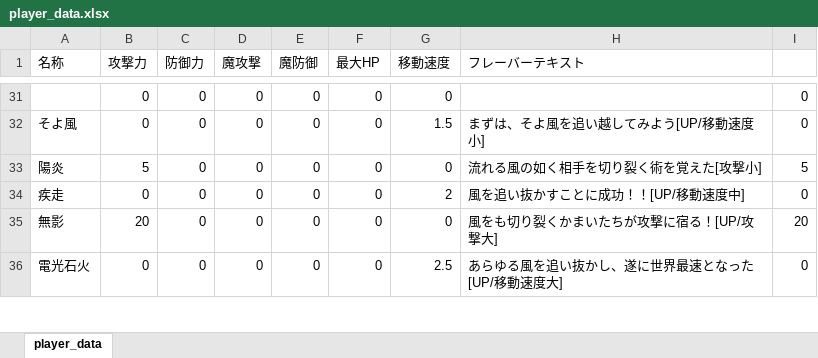
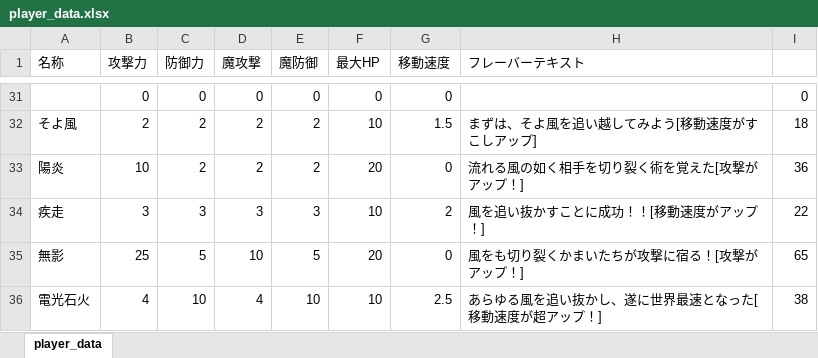
Before and after one commit to NyamLand/VSRPG, an Excel workbook: HuntingBrave_client/DATA/player_data.xlsx, sheet player_data, drawn as a sheet; only a part is shown, gaps mark what is left out; values as stored, in another font and other column widths than the file's, no borders; the diff covers the shown part only; the diff names each change by its address in the sheet, - before the commit and + after, or states it on an @@ line.

```diff
--- a/HuntingBrave_client/DATA/player_data.xlsx (sheet player_data)
+++ b/HuntingBrave_client/DATA/player_data.xlsx (sheet player_data)
-B32 (攻撃力): 0
+B32 (攻撃力): 2
-C32:C33 (防御力): 0
+C32:C33 (防御力): 2
-D32:D33 (魔攻撃): 0
+D32:D33 (魔攻撃): 2
-E32:E33 (魔防御): 0
+E32:E33 (魔防御): 2
-F32 (最大HP): 0
+F32 (最大HP): 10
-H32 (フレーバーテキスト): まずは、そよ風を追い越してみよう[UP/移動速度小]
+H32 (フレーバーテキスト): まずは、そよ風を追い越してみよう[移動速度がすこしアップ]
-I32: 0
+I32: 18
-B33 (攻撃力): 5
+B33 (攻撃力): 10
-F33 (最大HP): 0
+F33 (最大HP): 20
-H33 (フレーバーテキスト): 流れる風の如く相手を切り裂く術を覚えた[攻撃小]
+H33 (フレーバーテキスト): 流れる風の如く相手を切り裂く術を覚えた[攻撃がアップ！]
-I33: 5
+I33: 36
-B34 (攻撃力): 0
+B34 (攻撃力): 3
-C34 (防御力): 0
+C34 (防御力): 3
-D34 (魔攻撃): 0
+D34 (魔攻撃): 3
-E34 (魔防御): 0
+E34 (魔防御): 3
-F34 (最大HP): 0
+F34 (最大HP): 10
-H34 (フレーバーテキスト): 風を追い抜かすことに成功！！[UP/移動速度中]
+H34 (フレーバーテキスト): 風を追い抜かすことに成功！！[移動速度がアップ！]
-I34: 0
+I34: 22
-B35 (攻撃力): 20
+B35 (攻撃力): 25
-C35 (防御力): 0
+C35 (防御力): 5
-D35 (魔攻撃): 0
+D35 (魔攻撃): 10
-E35 (魔防御): 0
+E35 (魔防御): 5
-F35 (最大HP): 0
+F35 (最大HP): 20
-H35 (フレーバーテキスト): 風をも切り裂くかまいたちが攻撃に宿る！[UP/攻撃大]
+H35 (フレーバーテキスト): 風をも切り裂くかまいたちが攻撃に宿る！[攻撃がアップ！]
-I35: 20
+I35: 65
-B36 (攻撃力): 0
+B36 (攻撃力): 4
-C36 (防御力): 0
+C36 (防御力): 10
-D36 (魔攻撃): 0
+D36 (魔攻撃): 4
-E36 (魔防御): 0
+E36 (魔防御): 10
-F36 (最大HP): 0
+F36 (最大HP): 10
-H36 (フレーバーテキスト): あらゆる風を追い抜かし、遂に世界最速となった[UP/移動速度大]
+H36 (フレーバーテキスト): あらゆる風を追い抜かし、遂に世界最速となった[移動速度が超アップ！]
-I36: 0
+I36: 38
```
Also changed, not shown: 107 edited cells elsewhere in this sheet, 3 other files.
